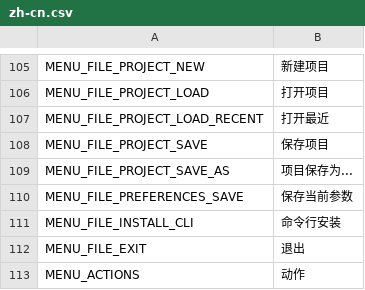
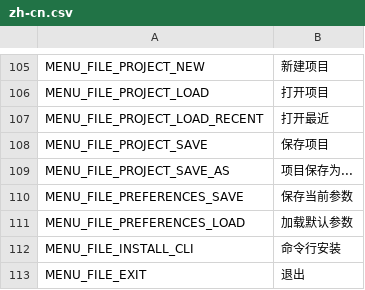
Before and after one commit to blus007/free-tex-packer, a CSV file: src/client/resources/static/localization/zh-cn.csv, drawn as a sheet; only a part is shown, gaps mark what is left out; the shorter side is filled out with more unchanged rows; the diff names each change by its address in the sheet, - before the commit and + after, or states it on an @@ line.

```diff
--- a/src/client/resources/static/localization/zh-cn.csv
+++ b/src/client/resources/static/localization/zh-cn.csv
+row 111: MENU_FILE_PREFERENCES_LOAD | 加载默认参数
```
Also changed, not shown: src/client/resources/static/localization/de.csv, src/client/resources/static/localization/en.csv, 8 other files.
